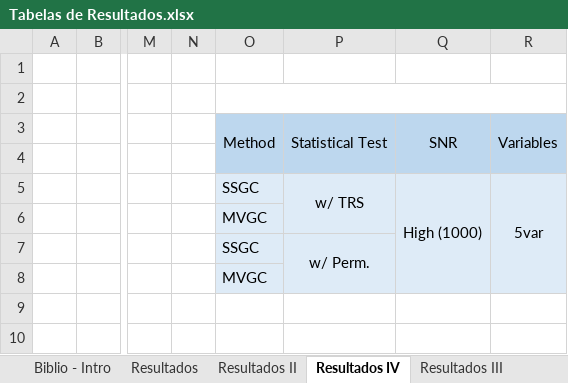
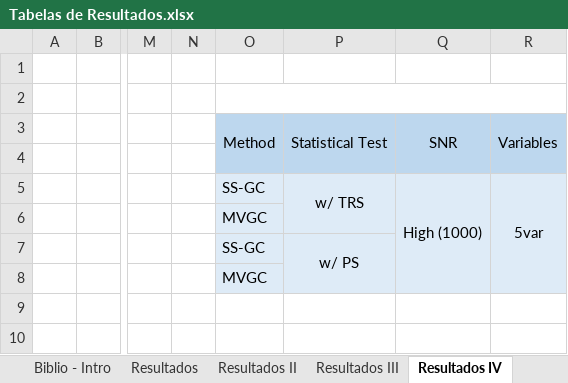
Before and after one commit to ZemaTimoteo/EC-IBILI, an Excel workbook: ResultsMatrix/Tabelas de Resultados.xlsx, sheet Resultados IV, drawn as a sheet; only a part is shown, gaps mark what is left out; values as stored, in another font and other column widths than the file's, no borders; charts and pictures not drawn; the diff names each change by its address in the sheet, - before the commit and + after, or states it on an @@ line.

```diff
--- a/ResultsMatrix/Tabelas de Resultados.xlsx (sheet Resultados IV)
+++ b/ResultsMatrix/Tabelas de Resultados.xlsx (sheet Resultados IV)
@@ sheet tab order changed: Biblio - Intro | Resultados | Resultados II | Resultados III | Resultados IV @@
-O5: SSGC
+O5: SS-GC
-O7: SSGC
+O7: SS-GC
-P7: w/ Perm.
+P7: w/ PS
```
Also changed, not shown: other sheet tabs, 36 other files.
